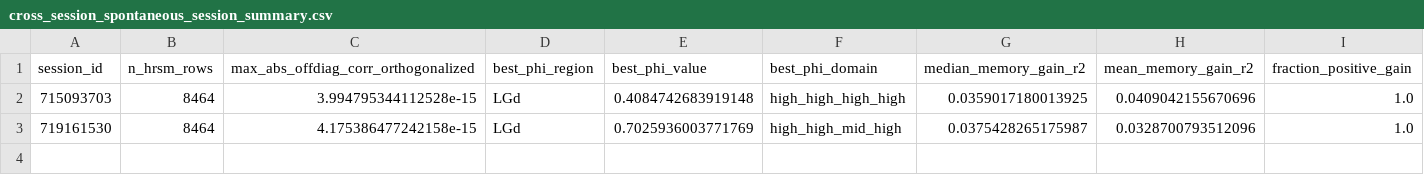
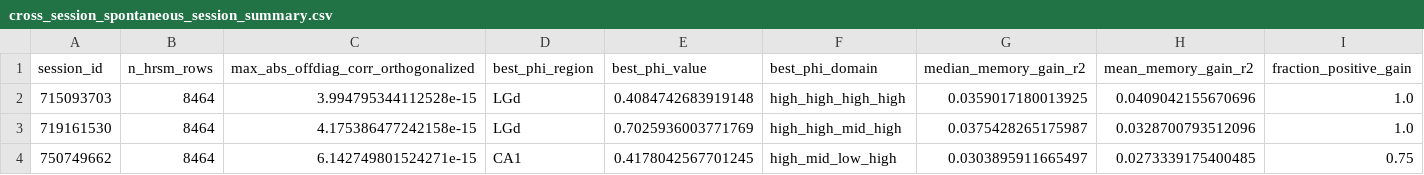
Before and after one commit to Atalebe/neural_hrsm_state_space, a CSV file: results/cross_session/allen_spontaneous_v1/cross_session_spontaneous_session_summary.csv, drawn as a sheet; only a part is shown; rows hold the shown columns only; the diff names each change by its address in the sheet, - before the commit and + after, or states it on an @@ line.

```diff
--- a/results/cross_session/allen_spontaneous_v1/cross_session_spontaneous_session_summary.csv
+++ b/results/cross_session/allen_spontaneous_v1/cross_session_spontaneous_session_summary.csv
+row 4: 750749662 | 8464 | 6.142749801524271e-15 | CA1 | 0.4178042567701245 | high_mid_low_high | 0.0303895911665497 | 0.0273339175400485 | 0.75
```
Also changed, not shown: results/cross_session/allen_spontaneous_v1/cross_session_spontaneous_region_memory_summary.csv, results/cross_session/allen_spontaneous_v1/cross_session_spontaneous_replication_flags.csv, 7 other files.
